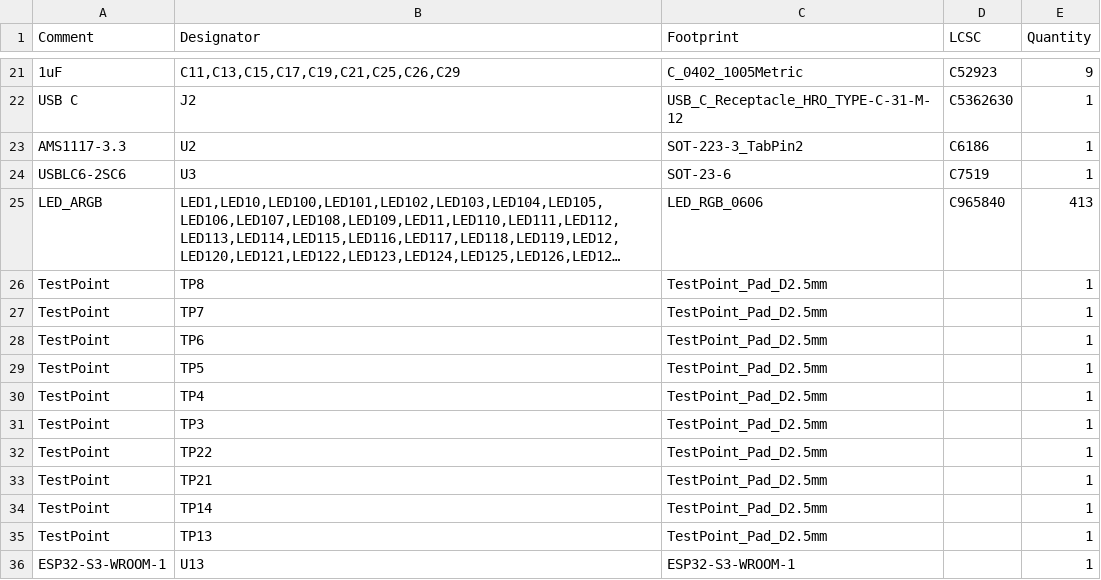
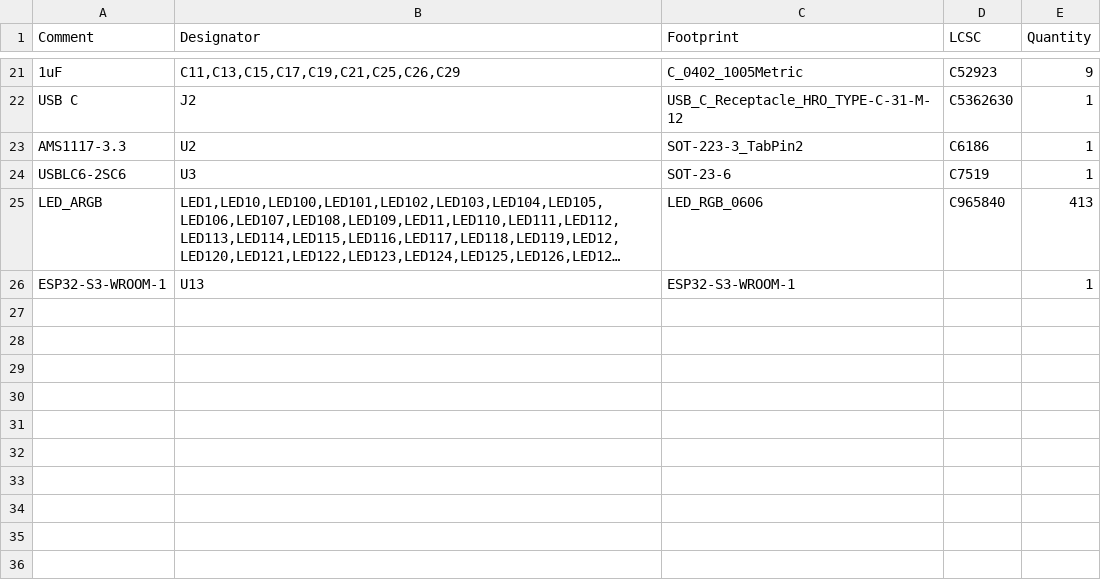
Before and after one commit to zinkwazi/traffic-pcb-sb, a CSV file: hardware/kicad/jlcpcb/production_files/BOM-traffic_paradise.csv, drawn as a sheet; only a part is shown, gaps mark what is left out; long unchanged cells end in …; the diff names each change by its address in the sheet, - before the commit and + after, or states it on an @@ line.

Commit message:
create production files, missing schottky diode

```diff
--- a/hardware/kicad/jlcpcb/production_files/BOM-traffic_paradise.csv
+++ b/hardware/kicad/jlcpcb/production_files/BOM-traffic_paradise.csv
-row 26: TestPoint | TP8 | TestPoint_Pad_D2.5mm |  | 1
-row 27: TestPoint | TP7 | TestPoint_Pad_D2.5mm |  | 1
-row 28: TestPoint | TP6 | TestPoint_Pad_D2.5mm |  | 1
-row 29: TestPoint | TP5 | TestPoint_Pad_D2.5mm |  | 1
-row 30: TestPoint | TP4 | TestPoint_Pad_D2.5mm |  | 1
-row 31: TestPoint | TP3 | TestPoint_Pad_D2.5mm |  | 1
-row 32: TestPoint | TP22 | TestPoint_Pad_D2.5mm |  | 1
-row 33: TestPoint | TP21 | TestPoint_Pad_D2.5mm |  | 1
-row 34: TestPoint | TP14 | TestPoint_Pad_D2.5mm |  | 1
-row 35: TestPoint | TP13 | TestPoint_Pad_D2.5mm |  | 1
```
Also changed, not shown: 37 other files.
